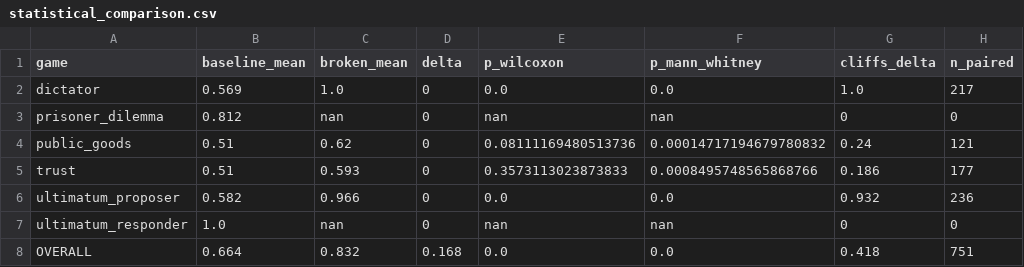
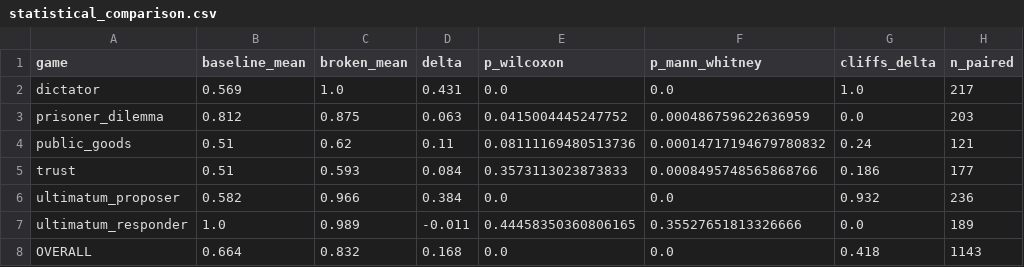
Before and after one commit to NasonovIvan/BiRD, a CSV file: plotting/_results/ministral_3_8b/statistical_comparison.csv, drawn as a sheet.

Commit message:
add new data

```diff
--- a/plotting/_results/ministral_3_8b/statistical_comparison.csv
+++ b/plotting/_results/ministral_3_8b/statistical_comparison.csv
@@ -1,8 +1,8 @@
 game,baseline_mean,broken_mean,delta,p_wilcoxon,p_mann_whitney,cliffs_delta,n_paired
-dictator,0.569,1.0,0,0.0,0.0,1.0,217
-prisoner_dilemma,0.812,nan,0,nan,nan,0,0
-public_goods,0.51,0.62,0,0.08111169480513736,0.00014717194679780832,0.24,121
-trust,0.51,0.593,0,0.3573113023873833,0.0008495748565868766,0.186,177
-ultimatum_proposer,0.582,0.966,0,0.0,0.0,0.932,236
-ultimatum_responder,1.0,nan,0,nan,nan,0,0
-OVERALL,0.664,0.832,0.168,0.0,0.0,0.418,751
+dictator,0.569,1.0,0.431,0.0,0.0,1.0,217
+prisoner_dilemma,0.812,0.875,0.063,0.0415004445247752,0.000486759622636959,0.0,203
+public_goods,0.51,0.62,0.11,0.08111169480513736,0.00014717194679780832,0.24,121
+trust,0.51,0.593,0.084,0.3573113023873833,0.0008495748565868766,0.186,177
+ultimatum_proposer,0.582,0.966,0.384,0.0,0.0,0.932,236
+ultimatum_responder,1.0,0.989,-0.011,0.44458350360806165,0.35527651813326666,0.0,189
+OVERALL,0.664,0.832,0.168,0.0,0.0,0.418,1143
```
Also changed, not shown: 3 other files.
